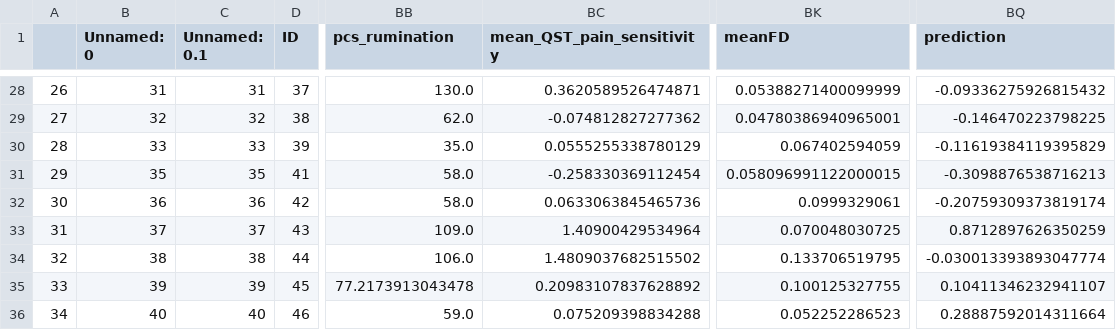
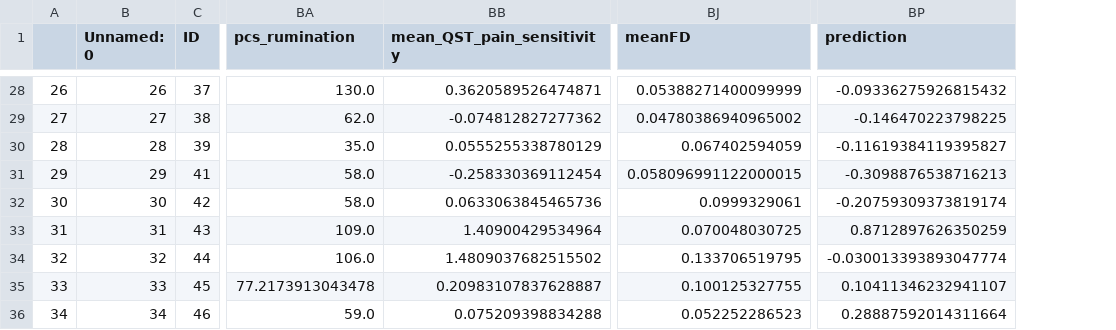
Before and after one commit to spisakt/RPN-signature, a CSV file: res/bochum_sample_excl.csv, drawn as a sheet; only a part is shown, gaps mark what is left out; removed rows and columns are numbered as before the commit, all else as after; the diff covers the shown part only; the diff names each change by its address in the sheet, - before the commit and + after, or states it on an @@ line.

```diff
--- a/res/bochum_sample_excl.csv
+++ b/res/bochum_sample_excl.csv
-column C (Unnamed: 0.1), rows 28-36: 31 | 32 | 33 | 35 | 36 | 37 | 38 | 39 | 40
-B28 (Unnamed: 0): 31
+B28 (Unnamed: 0): 26
-B29 (Unnamed: 0): 32
+B29 (Unnamed: 0): 27
-BJ29 (meanFD): 0.04780386940965001
+BJ29 (meanFD): 0.04780386940965002
-B30 (Unnamed: 0): 33
+B30 (Unnamed: 0): 28
-BP30 (prediction): -0.11619384119395829
+BP30 (prediction): -0.11619384119395827
-B31 (Unnamed: 0): 35
+B31 (Unnamed: 0): 29
-B32 (Unnamed: 0): 36
+B32 (Unnamed: 0): 30
-B33 (Unnamed: 0): 37
+B33 (Unnamed: 0): 31
-B34 (Unnamed: 0): 38
+B34 (Unnamed: 0): 32
-B35 (Unnamed: 0): 39
+B35 (Unnamed: 0): 33
-BB35 (mean_QST_pain_sensitivity): 0.20983107837628892
+BB35 (mean_QST_pain_sensitivity): 0.20983107837628887
-B36 (Unnamed: 0): 40
+B36 (Unnamed: 0): 34
```
Also changed, not shown: 31 edited cells elsewhere in this file, res/essen_sample_excl.csv, res/szeged_sample_excl.csv, 3 other files.
